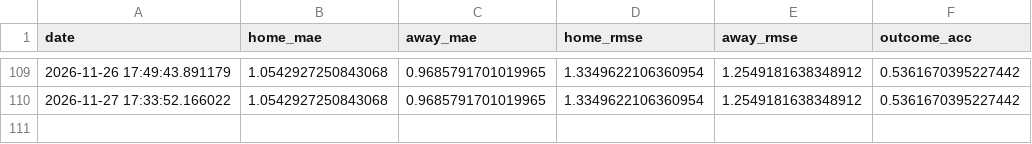
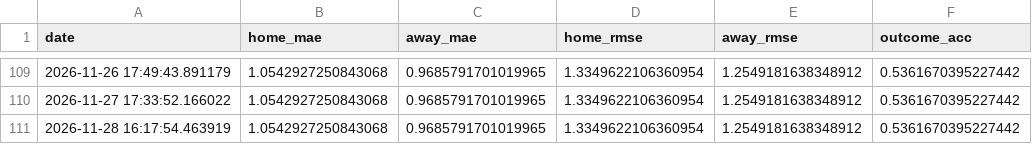
Before and after one commit to gmalbert/netherlands-soccer, a CSV file: data_files/poisson_metrics_history.csv, drawn as a sheet; only a part is shown, gaps mark what is left out.

```diff
--- a/data_files/poisson_metrics_history.csv
+++ b/data_files/poisson_metrics_history.csv
@@ -110 +110,2 @@ date,home_mae,away_mae,home_rmse,away_rmse,outcome_acc
 2026-11-27 17:33:52.166022,1.0542927250843068,0.9685791701019965,1.3349622106360954,1.2549181638348912,0.5361670395227442
+2026-11-28 16:17:54.463919,1.0542927250843068,0.9685791701019965,1.3349622106360954,1.2549181638348912,0.5361670395227442
```
Also changed, not shown: data_files/upcoming_fixtures.csv, data_files/upcoming_predictions.csv, 9 other files.
